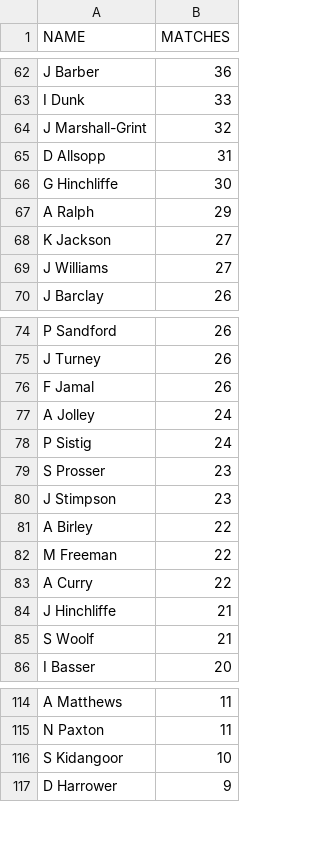
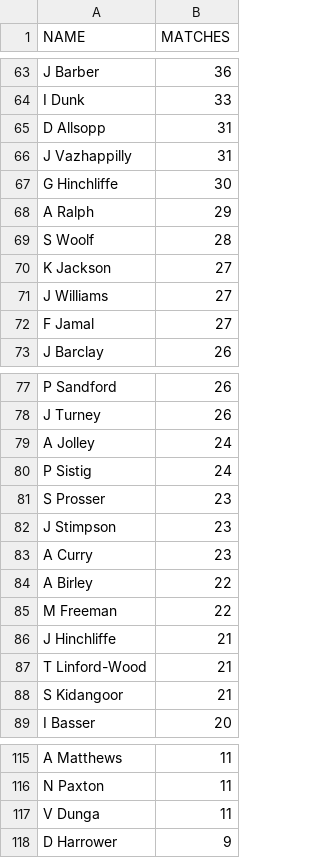
Before and after one commit to barhillcricket/bhcc, a CSV file: stats/AllTimeMatches.csv, drawn as a sheet; only a part is shown, gaps mark what is left out; the diff covers the shown part only.

```diff
--- a/stats/AllTimeMatches.csv
+++ b/stats/AllTimeMatches.csv
@@ -63,8 +64,10 @@ J Barber,36,
 I Dunk,33,
-J Marshall-Grint,32,
 D Allsopp,31,
+J Vazhappilly,31,
 G Hinchliffe,30,
 A Ralph,29,
+S Woolf,28,
 K Jackson,27,
 J Williams,27,
+F Jamal,27,
 J Barclay,26,
@@ -75,3 +78,2 @@ P Sandford,26,
 J Turney,26,
-F Jamal,26,
 A Jolley,24,
@@ -80,7 +82,8 @@ S Prosser,23,
 J Stimpson,23,
+A Curry,23,
 A Birley,22,
 M Freeman,22,
-A Curry,22,
 J Hinchliffe,21,
-S Woolf,21,
+T Linford-Wood,21,
+S Kidangoor,21,
 I Basser,20,
@@ -115,3 +116,3 @@ A Matthews,11,
 N Paxton,11,
-S Kidangoor,10,
+V Dunga,11,
 D Harrower,9,
```
Also changed, not shown: 12 added rows, 10 removed rows and 3 edited cells elsewhere in this file, stats/AllTimeBatting.csv, stats/AllTimeBowling.csv, 12 other files.
